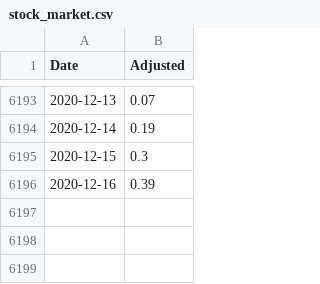
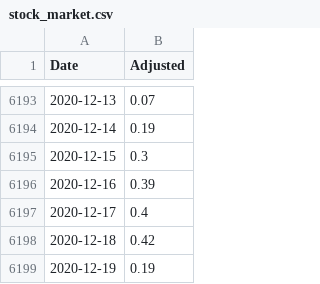
Before and after one commit to cristianpjensen/stock-market-prediction-via-google-trends, a CSV file: data/stock_market.csv, drawn as a sheet; only a part is shown, gaps mark what is left out; the diff names each change by its address in the sheet, - before the commit and + after, or states it on an @@ line.

```diff
--- a/data/stock_market.csv
+++ b/data/stock_market.csv
+row 6197: 2020-12-17 | 0.4
+row 6198: 2020-12-18 | 0.42
+row 6199: 2020-12-19 | 0.19
```
Also changed, not shown: data/state.csv.
